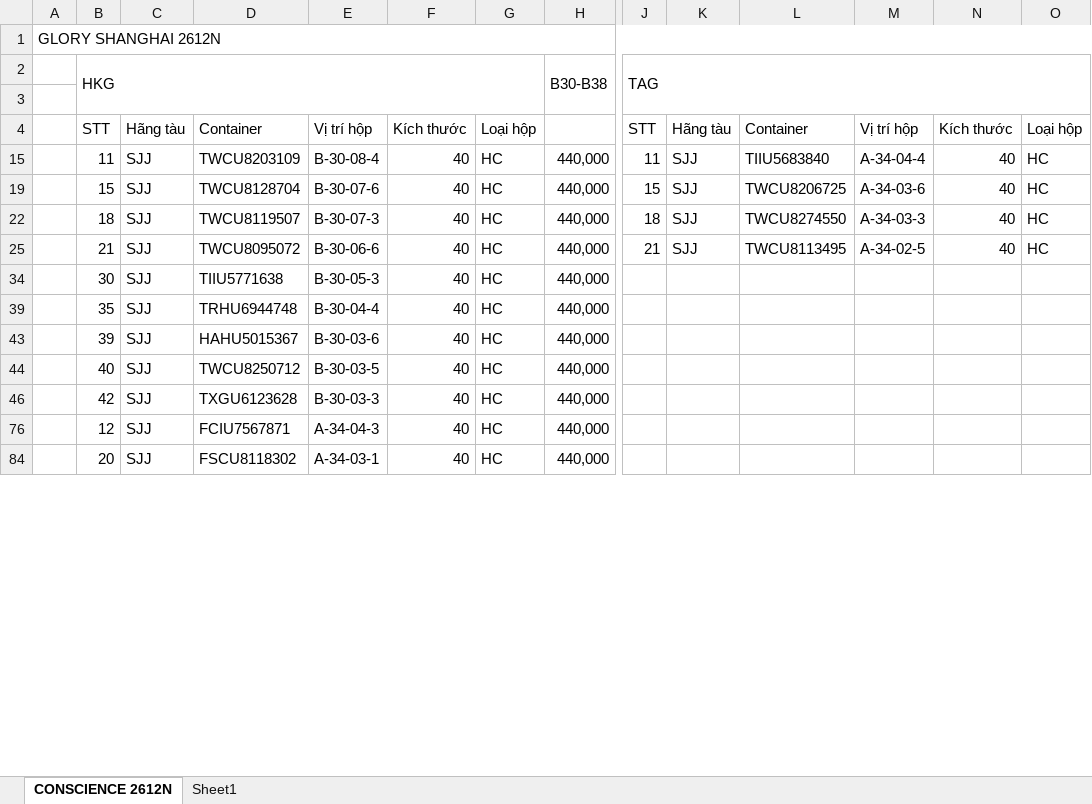
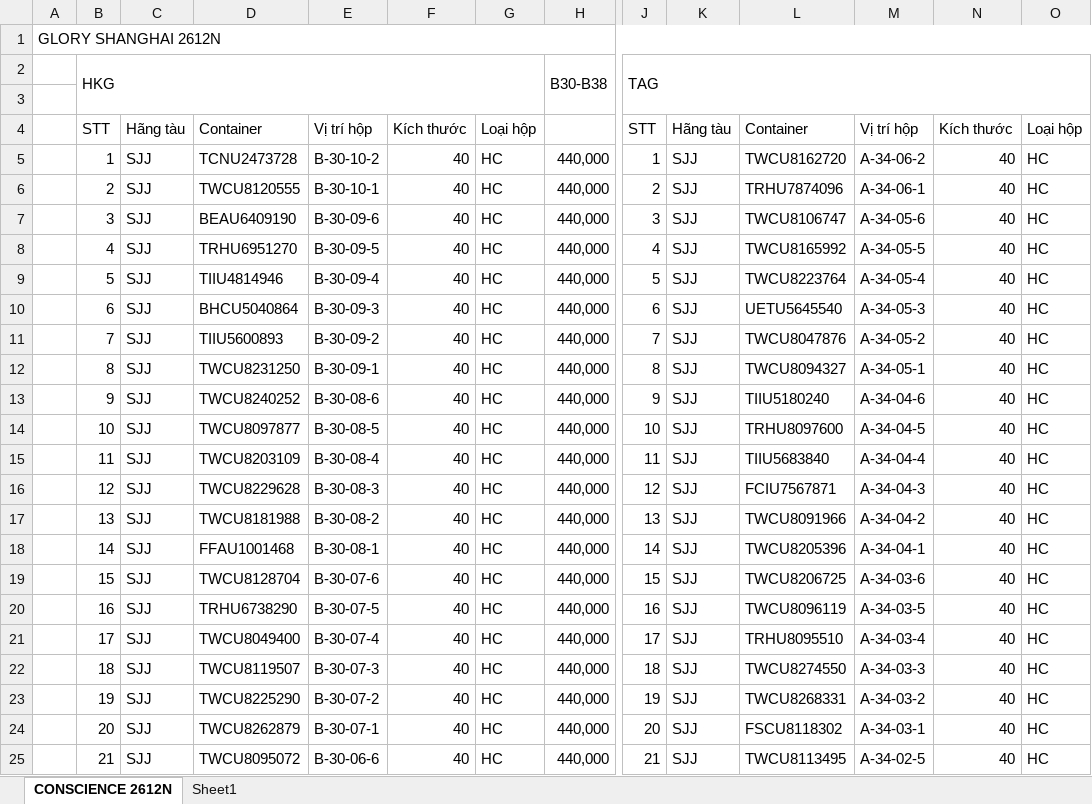
Before and after one commit to 4rankng/vantaiphucloc, an Excel workbook: docs/2.GLORY SHANGHAI- 2612N.xlsx, sheet CONSCIENCE 2612N, drawn as a sheet; only a part is shown, gaps mark what is left out; the shorter side is filled out with more unchanged rows; values as stored, in another font and other column widths than the file's, no cell formats; conditional formats not drawn; rows hold the shown columns only; the diff covers the shown part only; the diff names each change by its address in the sheet, - before the commit and + after, or states it on an @@ line.

```diff
--- a/docs/2.GLORY SHANGHAI- 2612N.xlsx (sheet CONSCIENCE 2612N)
+++ b/docs/2.GLORY SHANGHAI- 2612N.xlsx (sheet CONSCIENCE 2612N)
@@ row 5 unhidden:  | 1 | SJJ | TCNU2473728 | B-30-10-2 | 40 | HC | 440,000 | 1 | SJJ | TWCU8162720 | A-34-06-2 | 40 | HC @@
@@ row 6 unhidden:  | 2 | SJJ | TWCU8120555 | B-30-10-1 | 40 | HC | 440,000 | 2 | SJJ | TRHU7874096 | A-34-06-1 | 40 | HC @@
@@ row 7 unhidden:  | 3 | SJJ | BEAU6409190 | B-30-09-6 | 40 | HC | 440,000 | 3 | SJJ | TWCU8106747 | A-34-05-6 | 40 | HC @@
@@ row 8 unhidden:  | 4 | SJJ | TRHU6951270 | B-30-09-5 | 40 | HC | 440,000 | 4 | SJJ | TWCU8165992 | A-34-05-5 | 40 | HC @@
@@ row 9 unhidden:  | 5 | SJJ | TIIU4814946 | B-30-09-4 | 40 | HC | 440,000 | 5 | SJJ | TWCU8223764 | A-34-05-4 | 40 | HC @@
@@ row 10 unhidden:  | 6 | SJJ | BHCU5040864 | B-30-09-3 | 40 | HC | 440,000 | 6 | SJJ | UETU5645540 | A-34-05-3 | 40 | HC @@
@@ row 11 unhidden:  | 7 | SJJ | TIIU5600893 | B-30-09-2 | 40 | HC | 440,000 | 7 | SJJ | TWCU8047876 | A-34-05-2 | 40 | HC @@
@@ row 12 unhidden:  | 8 | SJJ | TWCU8231250 | B-30-09-1 | 40 | HC | 440,000 | 8 | SJJ | TWCU8094327 | A-34-05-1 | 40 | HC @@
@@ row 13 unhidden:  | 9 | SJJ | TWCU8240252 | B-30-08-6 | 40 | HC | 440,000 | 9 | SJJ | TIIU5180240 | A-34-04-6 | 40 | HC @@
@@ row 14 unhidden:  | 10 | SJJ | TWCU8097877 | B-30-08-5 | 40 | HC | 440,000 | 10 | SJJ | TRHU8097600 | A-34-04-5 | 40 | HC @@
@@ row 16 unhidden:  | 12 | SJJ | TWCU8229628 | B-30-08-3 | 40 | HC | 440,000 | 12 | SJJ | FCIU7567871 | A-34-04-3 | 40 | HC @@
@@ row 17 unhidden:  | 13 | SJJ | TWCU8181988 | B-30-08-2 | 40 | HC | 440,000 | 13 | SJJ | TWCU8091966 | A-34-04-2 | 40 | HC @@
@@ row 18 unhidden:  | 14 | SJJ | FFAU1001468 | B-30-08-1 | 40 | HC | 440,000 | 14 | SJJ | TWCU8205396 | A-34-04-1 | 40 | HC @@
@@ row 20 unhidden:  | 16 | SJJ | TRHU6738290 | B-30-07-5 | 40 | HC | 440,000 | 16 | SJJ | TWCU8096119 | A-34-03-5 | 40 | HC @@
@@ row 21 unhidden:  | 17 | SJJ | TWCU8049400 | B-30-07-4 | 40 | HC | 440,000 | 17 | SJJ | TRHU8095510 | A-34-03-4 | 40 | HC @@
@@ row 23 unhidden:  | 19 | SJJ | TWCU8225290 | B-30-07-2 | 40 | HC | 440,000 | 19 | SJJ | TWCU8268331 | A-34-03-2 | 40 | HC @@
@@ row 24 unhidden:  | 20 | SJJ | TWCU8262879 | B-30-07-1 | 40 | HC | 440,000 | 20 | SJJ | FSCU8118302 | A-34-03-1 | 40 | HC @@
```
Also changed, not shown: 126 removed rows and 106 hidden or unhidden rows elsewhere in this sheet, cell formats, 14 other files.
